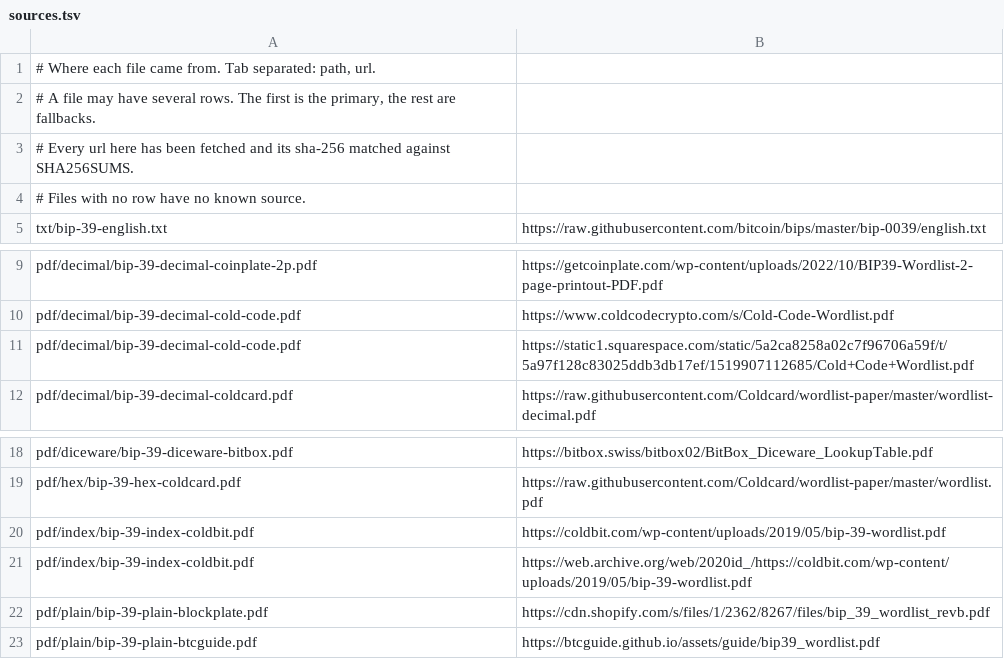
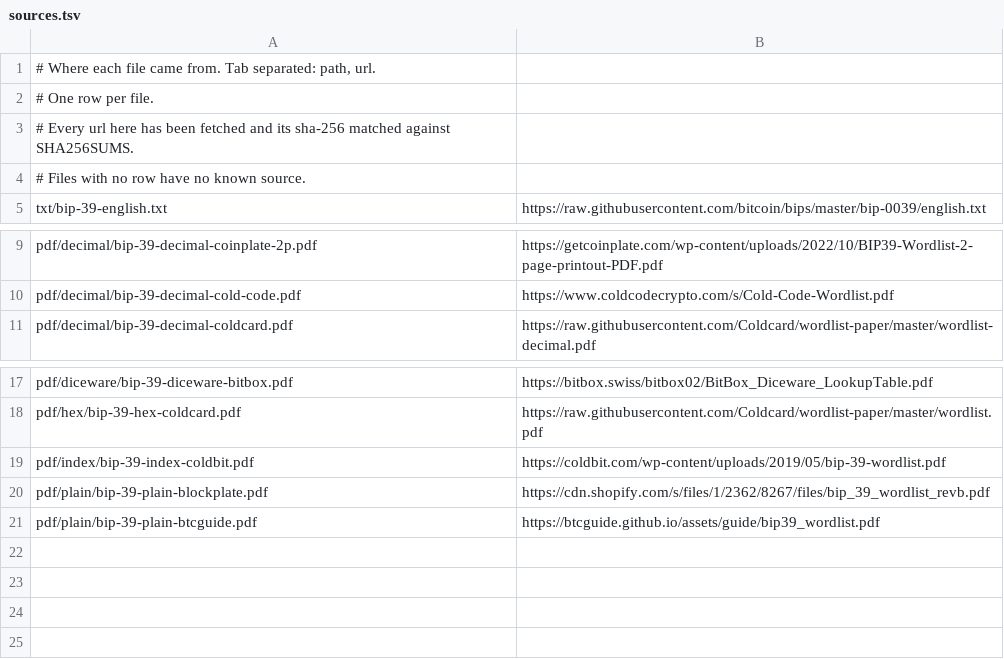
Before and after one commit to matijaoe/bip39-wordlist, a TSV file: sources.tsv, drawn as a sheet; only a part is shown, gaps mark what is left out.

Commit message:
docs: one source url per file
Cold Code and Coldbit each carried a second url, a squarespace cdn path
and an archive.org snapshot. The reasoning was that a spare is worth
having if the first dies, but SHA256SUMS is what proves a copy genuine,
so a replacement url can be found and checked whenever it is needed. The
spare bought convenience and cost a rule that had to be explained.

```diff
--- a/sources.tsv
+++ b/sources.tsv
@@ -1,3 +1,3 @@
 # Where each file came from. Tab separated: path, url.
-# A file may have several rows. The first is the primary, the rest are fallbacks.
+# One row per file.
 # Every url here has been fetched and its sha-256 matched against SHA256SUMS.
@@ -10,3 +10,2 @@ pdf/decimal/bip-39-decimal-coinplate-2p.pdf	https://getcoinplate.com/wp-content/
 pdf/decimal/bip-39-decimal-cold-code.pdf	https://www.coldcodecrypto.com/s/Cold-Code-Wordlist.pdf
-pdf/decimal/bip-39-decimal-cold-code.pdf	https://static1.squarespace.com/static/5a2ca8258a02c7f96706a59f/t/5a97f128c83025ddb3db17ef/1519907112685/Cold+Code+Wordlist.pdf
 pdf/decimal/bip-39-decimal-coldcard.pdf	https://raw.githubusercontent.com/Coldcard/wordlist-paper/master/wordlist-decimal.pdf
@@ -20,3 +19,2 @@ pdf/hex/bip-39-hex-coldcard.pdf	https://raw.githubusercontent.com/Coldcard/wordl
 pdf/index/bip-39-index-coldbit.pdf	https://coldbit.com/wp-content/uploads/2019/05/bip-39-wordlist.pdf
-pdf/index/bip-39-index-coldbit.pdf	https://web.archive.org/web/2020id_/https://coldbit.com/wp-content/uploads/2019/05/bip-39-wordlist.pdf
 pdf/plain/bip-39-plain-blockplate.pdf	https://cdn.shopify.com/s/files/1/2362/8267/files/bip_39_wordlist_revb.pdf
```
Also changed, not shown: 1 other file.
